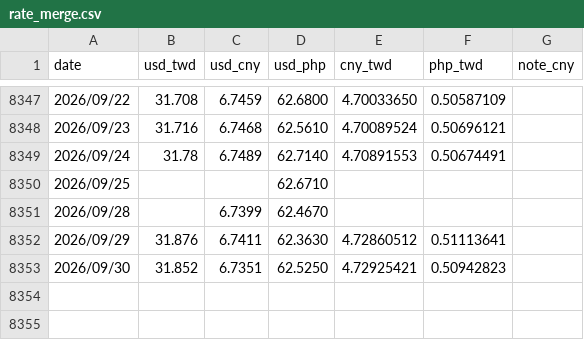
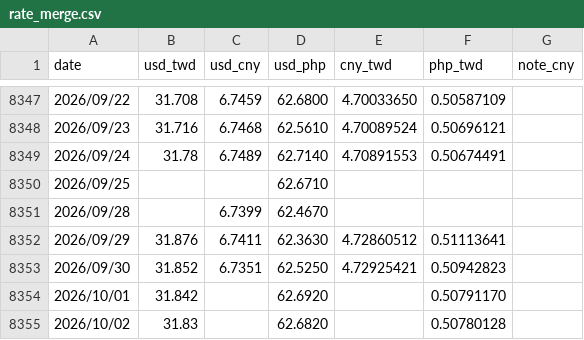
Before and after one commit to JayHuang1989/ExchangeRate, a CSV file: rate_merge.csv, drawn as a sheet; only a part is shown, gaps mark what is left out.

```diff
--- a/rate_merge.csv
+++ b/rate_merge.csv
@@ -8353 +8353,3 @@
 2026/09/30,31.852,6.7351,62.5250,4.72925421,0.50942823,
+2026/10/01,31.842,,62.6920,,0.50791170,
+2026/10/02,31.83,,62.6820,,0.50780128,
```
Also changed, not shown: rate_quote_time.csv, rate_usd_php.csv, 3 other files.
